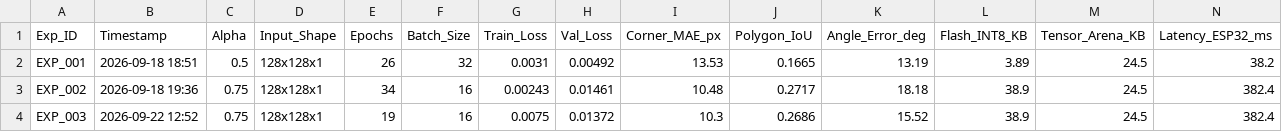
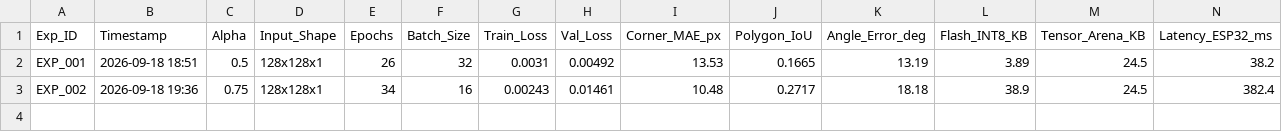
Before and after one commit to vaybar/poc_smart_water, a CSV file: TinyML_Segmentation/experiments_log.csv, drawn as a sheet; only a part is shown; rows hold the shown columns only; the diff names each change by its address in the sheet, - before the commit and + after, or states it on an @@ line.

Commit message:
revert: rollback changes and experiment files for EXP_003

```diff
--- a/TinyML_Segmentation/experiments_log.csv
+++ b/TinyML_Segmentation/experiments_log.csv
-row 4: EXP_003 | 2026-09-22 12:52 | 0.75 | 128x128x1 | 19 | 16 | 0.0075 | 0.01372 | 10.3 | 0.2686 | 15.52 | 38.9 | 24.5 | 382.4
```
Also changed, not shown: 8 other files.
